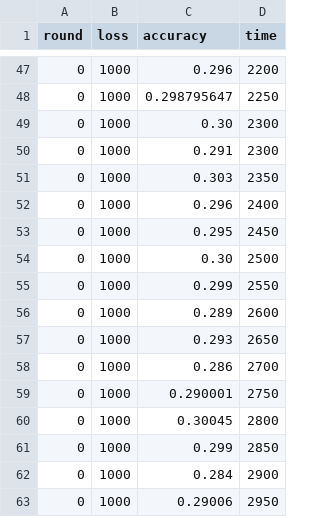
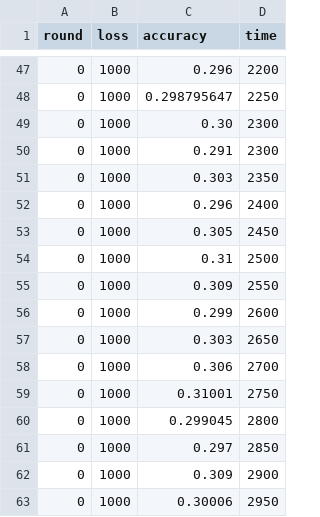
Before and after one commit to yinfredyue/flower, a CSV file: logs/shake/new_adjust/svr_adaptive.csv, drawn as a sheet; only a part is shown, gaps mark what is left out.

Commit message:
Shake client adaptive

```diff
--- a/logs/shake/new_adjust/svr_adaptive.csv
+++ b/logs/shake/new_adjust/svr_adaptive.csv
@@ -52,12 +52,12 @@ round,loss,accuracy,time
 0,1000,0.296,2400
-0,1000,0.295,2450
-0,1000,0.30,2500
-0,1000,0.299,2550
-0,1000,0.289,2600
-0,1000,0.293,2650
-0,1000,0.286,2700
-0,1000,0.290001,2750
-0,1000,0.30045,2800
-0,1000,0.299,2850
-0,1000,0.284,2900
-0,1000,0.29006,2950
+0,1000,0.305,2450
+0,1000,0.31,2500
+0,1000,0.309,2550
+0,1000,0.299,2600
+0,1000,0.303,2650
+0,1000,0.306,2700
+0,1000,0.31001,2750
+0,1000,0.299045,2800
+0,1000,0.297,2850
+0,1000,0.309,2900
+0,1000,0.30006,2950
```
Also changed, not shown: 4 other files.
